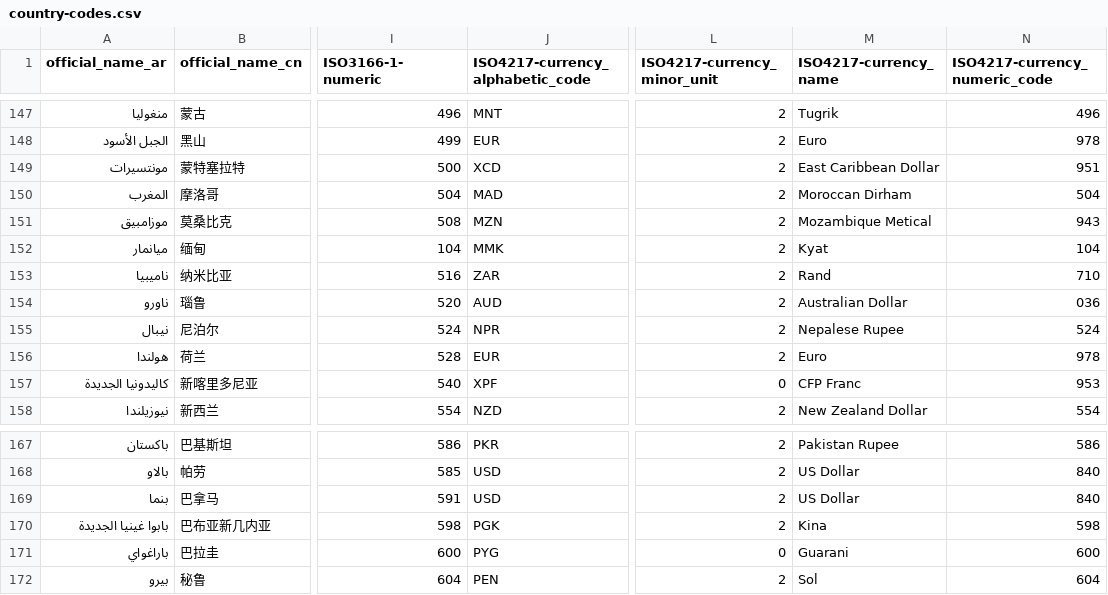
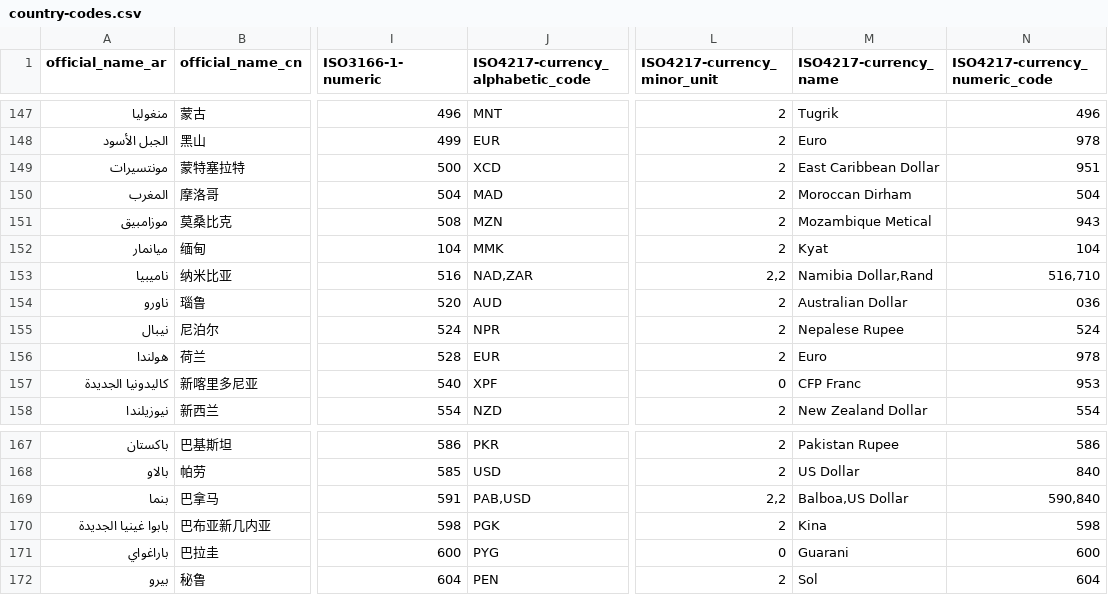
Before and after one commit to datasets/country-codes, a CSV file: data/country-codes.csv, drawn as a sheet; only a part is shown, gaps mark what is left out; the diff covers the shown part only; the diff names each change by its address in the sheet, - before the commit and + after, or states it on an @@ line.

```diff
--- a/data/country-codes.csv
+++ b/data/country-codes.csv
-J153 (ISO4217-currency_alphabetic_code): ZAR
+J153 (ISO4217-currency_alphabetic_code): NAD,ZAR
-L153 (ISO4217-currency_minor_unit): 2
+L153 (ISO4217-currency_minor_unit): 2,2
-M153 (ISO4217-currency_name): Rand
+M153 (ISO4217-currency_name): Namibia Dollar,Rand
-N153 (ISO4217-currency_numeric_code): 710
+N153 (ISO4217-currency_numeric_code): 516,710
-J169 (ISO4217-currency_alphabetic_code): USD
+J169 (ISO4217-currency_alphabetic_code): PAB,USD
-L169 (ISO4217-currency_minor_unit): 2
+L169 (ISO4217-currency_minor_unit): 2,2
-M169 (ISO4217-currency_name): US Dollar
+M169 (ISO4217-currency_name): Balboa,US Dollar
-N169 (ISO4217-currency_numeric_code): 840
+N169 (ISO4217-currency_numeric_code): 590,840
```
Also changed, not shown: 20 edited cells elsewhere in this file, 1 other file.
